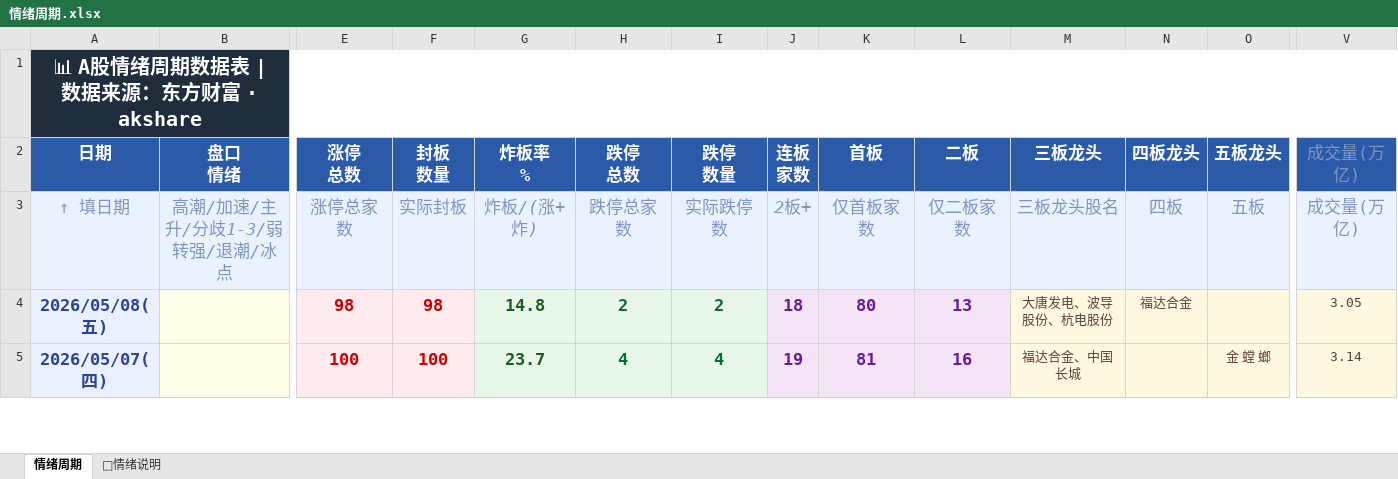
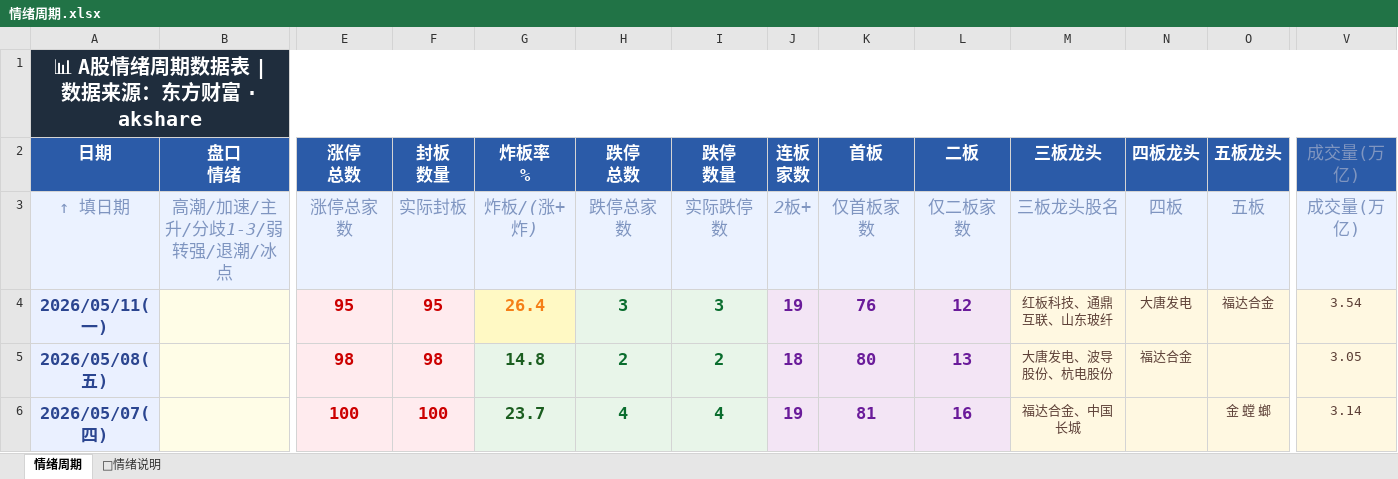
Before and after one commit to Buer97/KHOENIX, an Excel workbook: 情绪周期.xlsx, sheet 情绪周期, drawn as a sheet; only a part is shown, gaps mark what is left out; values as stored, in another font and other column widths than the file's, no borders; rows hold the shown columns only; the diff names each change by its address in the sheet, - before the commit and + after, or states it on an @@ line.

```diff
--- a/情绪周期.xlsx (sheet 情绪周期)
+++ b/情绪周期.xlsx (sheet 情绪周期)
+row 4: 2026/05/11(一) |  | 95 | 95 | 26.4 | 3 | 3 | 19 | 76 | 12 | 红板科技、通鼎互联、山东玻纤 | 大唐发电 | 福达合金 | 3.54
```
